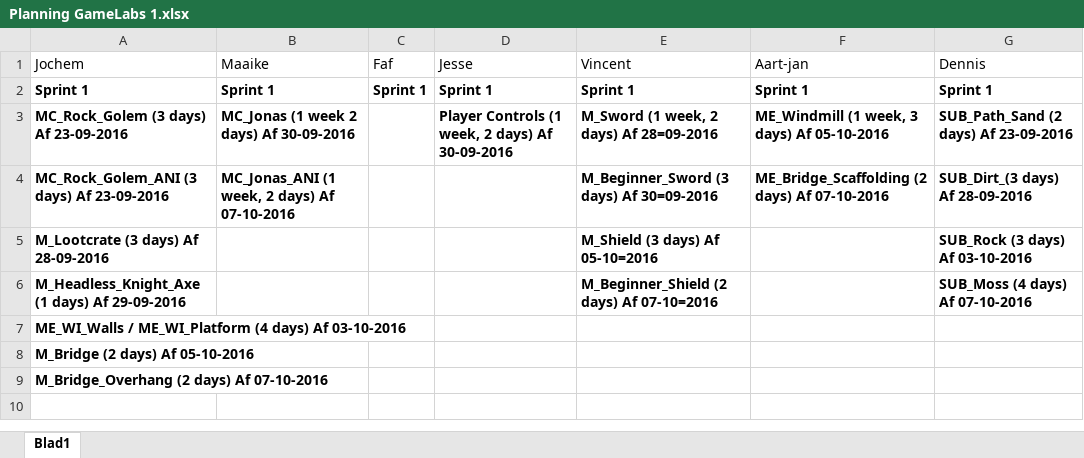
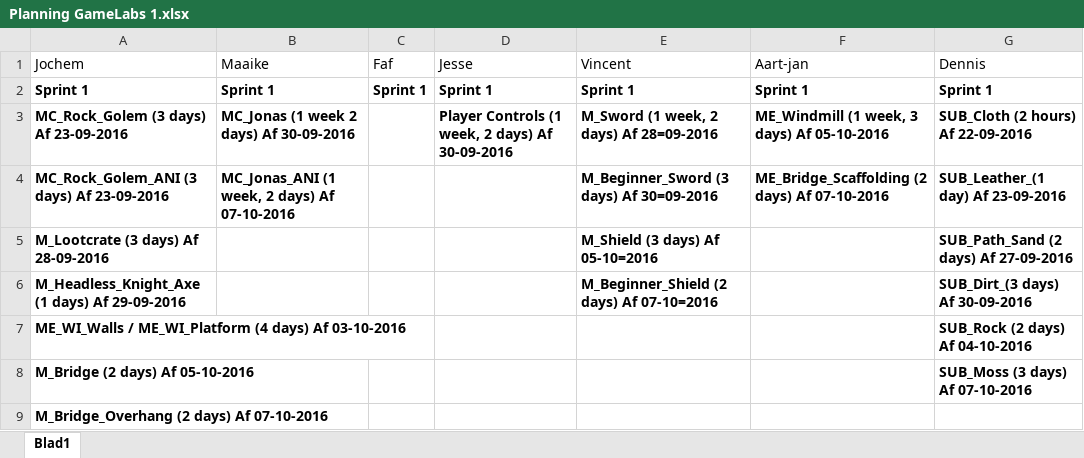
Before and after one commit to JesseFolkertsma/the-Witch-of-Salem, an Excel workbook: GameDocuments/Planning GameLabs 1.xlsx, sheet Blad1, drawn as a sheet; values as stored, in another font and other column widths than the file's, no borders; the diff names each change by its address in the sheet, - before the commit and + after, or states it on an @@ line.

Commit message:
Planning

```diff
--- a/GameDocuments/Planning GameLabs 1.xlsx (sheet Blad1)
+++ b/GameDocuments/Planning GameLabs 1.xlsx (sheet Blad1)
-G3 (Dennis): SUB_Path_Sand (2 days) Af 23-09-2016
+G3 (Dennis): SUB_Cloth (2 hours) Af 22-09-2016
-G4 (Dennis): SUB_Dirt_(3 days) Af 28-09-2016
+G4 (Dennis): SUB_Leather_(1 day) Af 23-09-2016
-G5 (Dennis): SUB_Rock (3 days) Af 03-10-2016
+G5 (Dennis): SUB_Path_Sand (2 days) Af 27-09-2016
-G6 (Dennis): SUB_Moss (4 days) Af 07-10-2016
+G6 (Dennis): SUB_Dirt_(3 days) Af 30-09-2016
-G7 (Dennis): (empty)
+G7 (Dennis): SUB_Rock (2 days) Af 04-10-2016
-G8 (Dennis): (empty)
+G8 (Dennis): SUB_Moss (3 days) Af 07-10-2016
```
Also changed, not shown: 1 other file.
